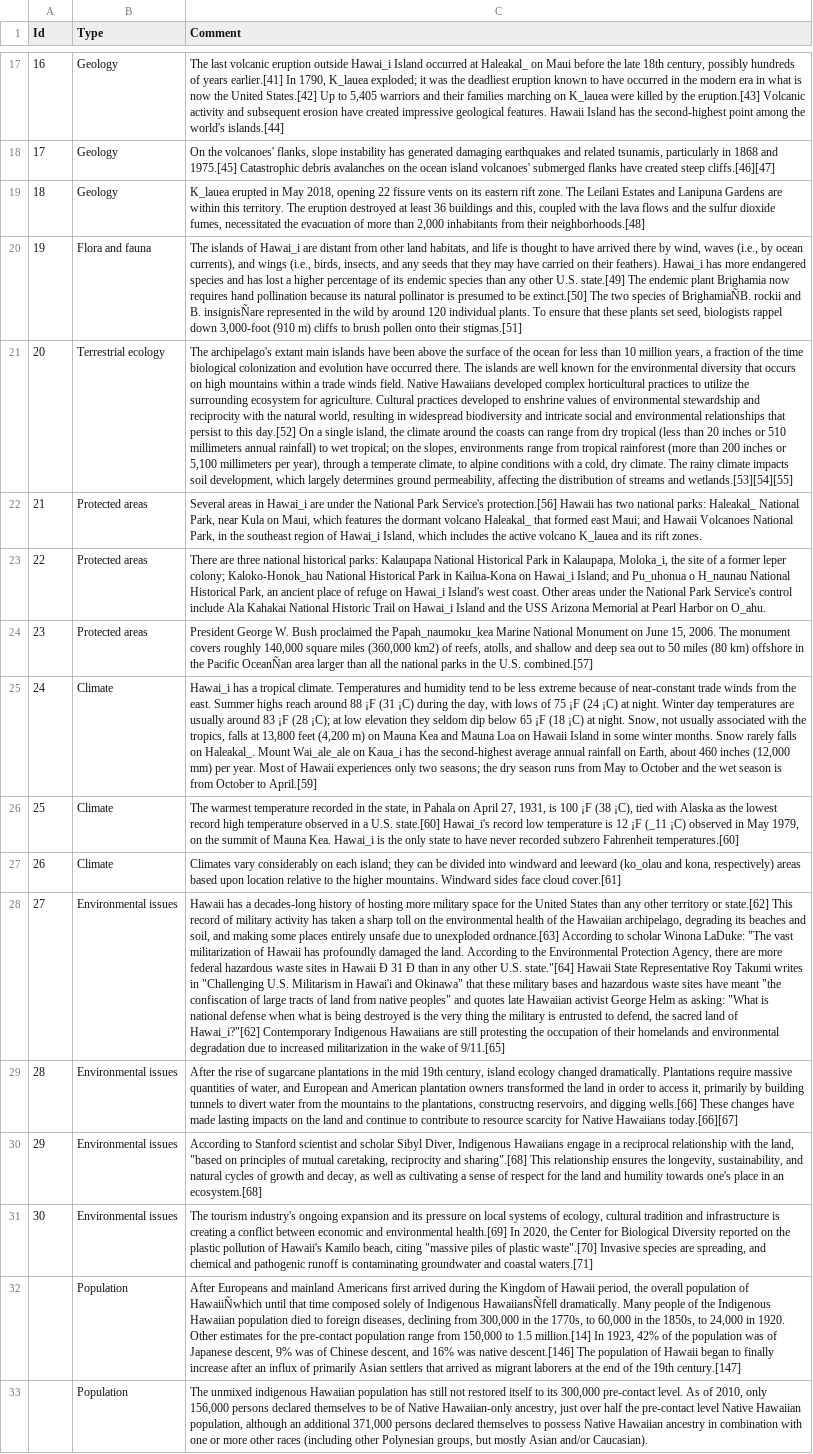
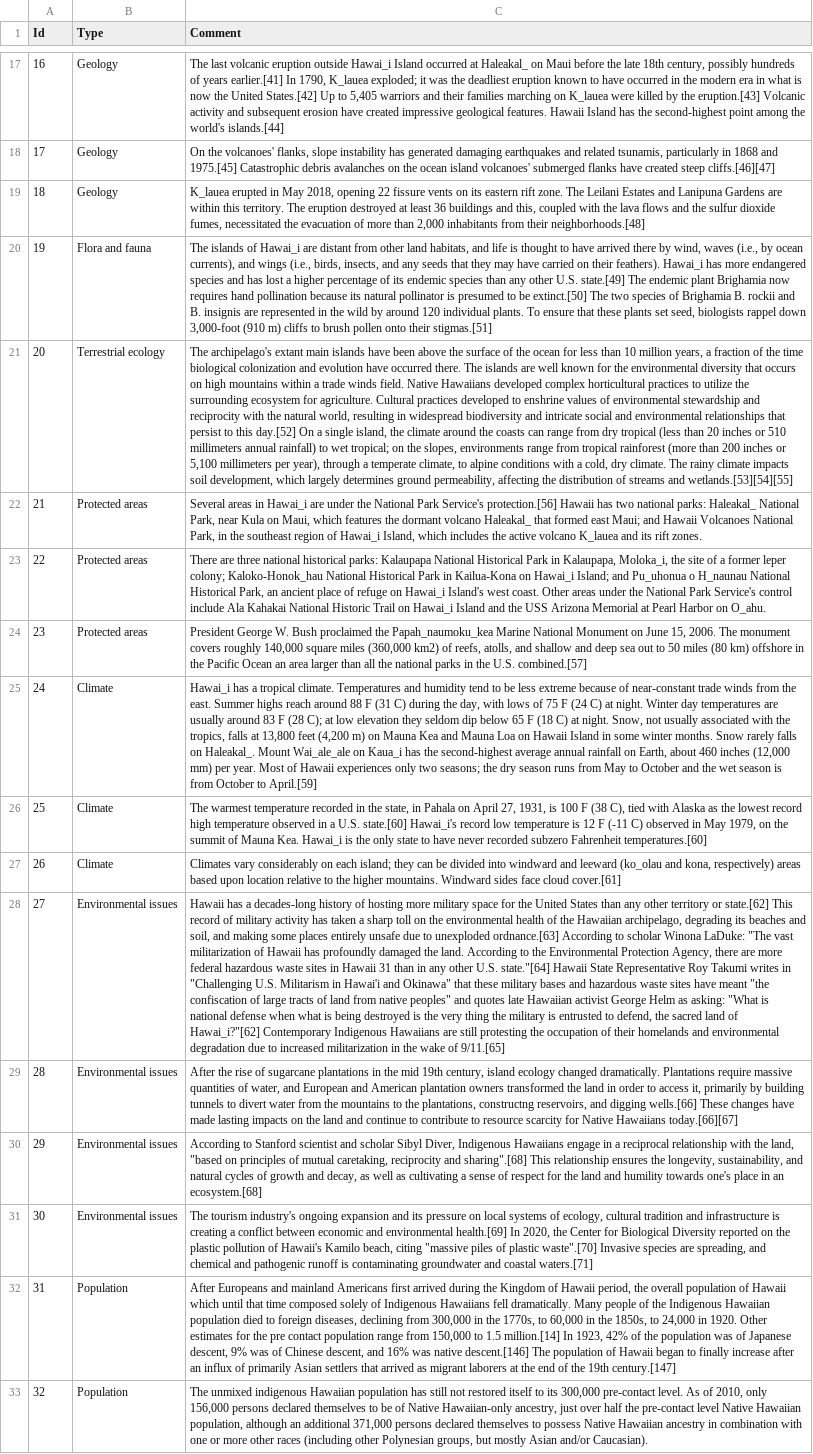
Before and after one commit to rohantandon2024/rtd_hwi_data, a CSV file: hawaii_wikipedia_data.csv, drawn as a sheet; only a part is shown, gaps mark what is left out; the diff covers the shown part only; the diff names each change by its address in the sheet, - before the commit and + after, or states it on an @@ line.

Commit message:
Add files via upload

```diff
--- a/hawaii_wikipedia_data.csv
+++ b/hawaii_wikipedia_data.csv
-C20 (Comment): …species of BrighamiaÑB. rockii and B. insignisÑare represented in…
+C20 (Comment): …species of Brighamia B. rockii and B. insignis are represented in…
-C24 (Comment): …the Pacific OceanÑan area larger…
+C24 (Comment): …the Pacific Ocean an area larger…
-C25 (Comment): …around 88 ¡F (31 ¡C) during the day, with lows of 75 ¡F (24 ¡C) at night. Winter day temperatures are usually around 83 ¡F (28 ¡C); at low elevation they seldom dip below 65 ¡F (18 ¡C) at night.…
+C25 (Comment): …around 88 F (31 C) during the day, with lows of 75 F (24 C) at night. Winter day temperatures are usually around 83 F (28 C); at low elevation they seldom dip below 65 F (18 C) at night.…
-C26 (Comment): …is 100 ¡F (38 ¡C), tied with Alaska as the lowest record high temperature observed in a U.S. state.[60] Hawai_i's record low temperature is 12 ¡F (_11 ¡C) observed in…
+C26 (Comment): …is 100 F (38 C), tied with Alaska as the lowest record high temperature observed in a U.S. state.[60] Hawai_i's record low temperature is 12 F (-11 C) observed in…
-C28 (Comment): …in Hawaii Ð 31 Ð than in…
+C28 (Comment): …in Hawaii 31 than in…
-A32 (Id): (empty)
+A32 (Id): 31
-C32 (Comment): …population of HawaiiÑwhich until that time composed solely of Indigenous HawaiiansÑfell dramatically. Many people of the Indigenous Hawaiian population died to foreign diseases, declining from 300,000 in the 1770s, to 60,000 in the 1850s, to 24,000 in 1920. Other estimates for the pre-contact population range…
+C32 (Comment): …population of Hawaii which until that time composed solely of Indigenous Hawaiians fell dramatically. Many people of the Indigenous Hawaiian population died to foreign diseases, declining from 300,000 in the 1770s, to 60,000 in the 1850s, to 24,000 in 1920. Other estimates for the pre contact population range…
-A33 (Id): (empty)
+A33 (Id): 32
```
Also changed, not shown: 93 edited cells elsewhere in this file.
